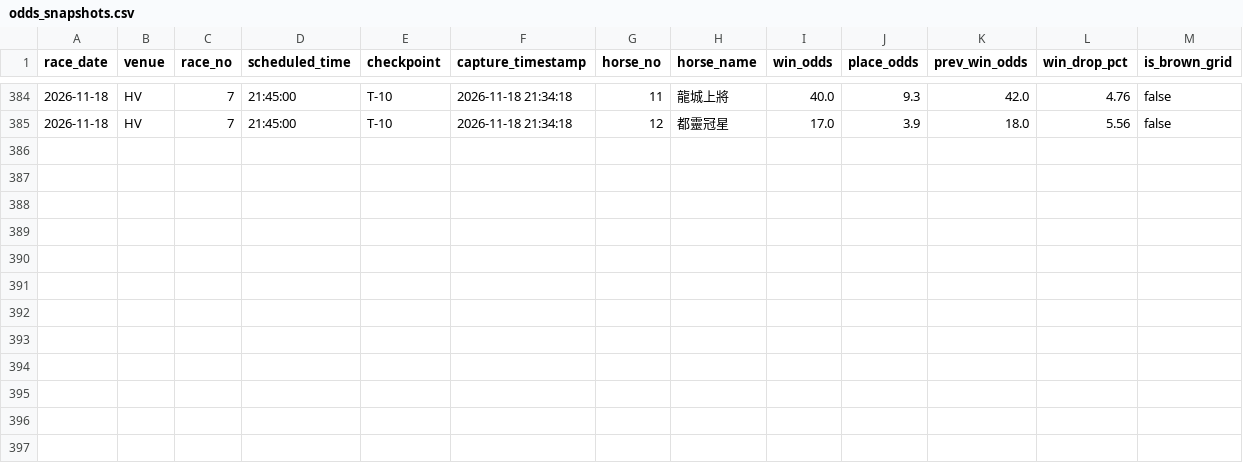
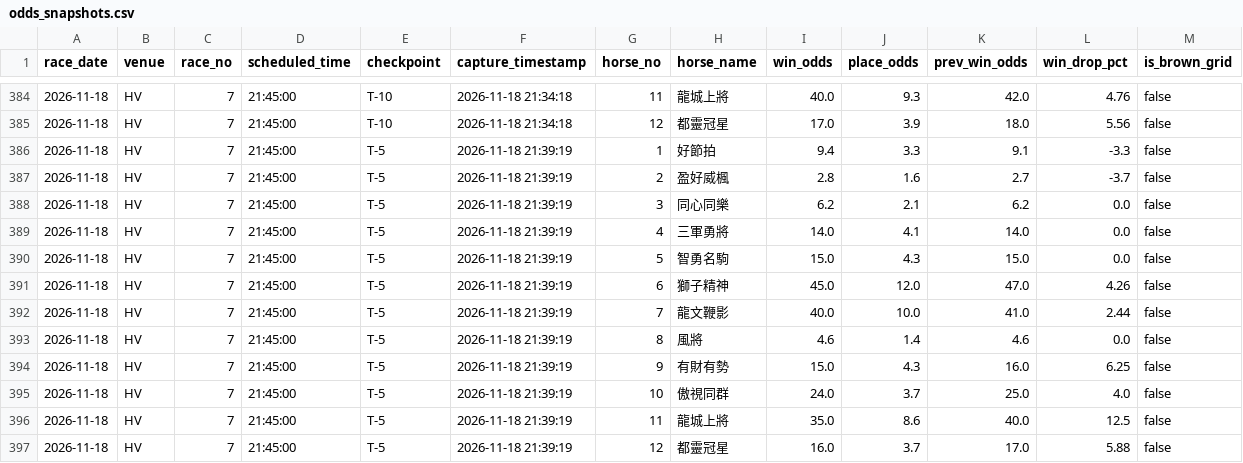
Before and after one commit to readbarapp/jc-strategy, a CSV file: data/odds_snapshots.csv, drawn as a sheet; only a part is shown, gaps mark what is left out.

```diff
--- a/data/odds_snapshots.csv
+++ b/data/odds_snapshots.csv
@@ -385 +385,13 @@ race_date,venue,race_no,scheduled_time,checkpoint,capture_timestamp,horse_no,hor
 2026-11-18,HV,7,21:45:00,T-10,2026-11-18 21:34:18,12,都靈冠星,17.0,3.9,18.0,5.56,false
+2026-11-18,HV,7,21:45:00,T-5,2026-11-18 21:39:19,1,好節拍,9.4,3.3,9.1,-3.3,false
+2026-11-18,HV,7,21:45:00,T-5,2026-11-18 21:39:19,2,盈好威楓,2.8,1.6,2.7,-3.7,false
+2026-11-18,HV,7,21:45:00,T-5,2026-11-18 21:39:19,3,同心同樂,6.2,2.1,6.2,0.0,false
+2026-11-18,HV,7,21:45:00,T-5,2026-11-18 21:39:19,4,三軍勇將,14.0,4.1,14.0,0.0,false
+2026-11-18,HV,7,21:45:00,T-5,2026-11-18 21:39:19,5,智勇名駒,15.0,4.3,15.0,0.0,false
+2026-11-18,HV,7,21:45:00,T-5,2026-11-18 21:39:19,6,獅子精神,45.0,12.0,47.0,4.26,false
+2026-11-18,HV,7,21:45:00,T-5,2026-11-18 21:39:19,7,龍文鞭影,40.0,10.0,41.0,2.44,false
+2026-11-18,HV,7,21:45:00,T-5,2026-11-18 21:39:19,8,風將,4.6,1.4,4.6,0.0,false
+2026-11-18,HV,7,21:45:00,T-5,2026-11-18 21:39:19,9,有財有勢,15.0,4.3,16.0,6.25,false
+2026-11-18,HV,7,21:45:00,T-5,2026-11-18 21:39:19,10,傲視同群,24.0,3.7,25.0,4.0,false
+2026-11-18,HV,7,21:45:00,T-5,2026-11-18 21:39:19,11,龍城上將,35.0,8.6,40.0,12.5,false
+2026-11-18,HV,7,21:45:00,T-5,2026-11-18 21:39:19,12,都靈冠星,16.0,3.7,17.0,5.88,false
```
Also changed, not shown: data/odds_board.csv, data/place_board.csv, 9 other files.
